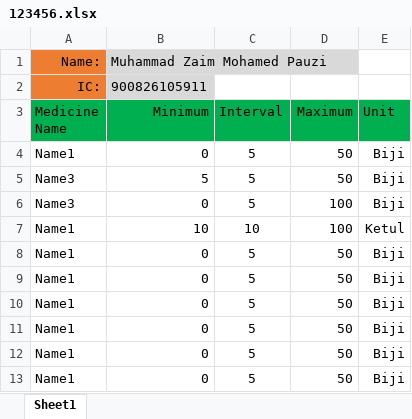
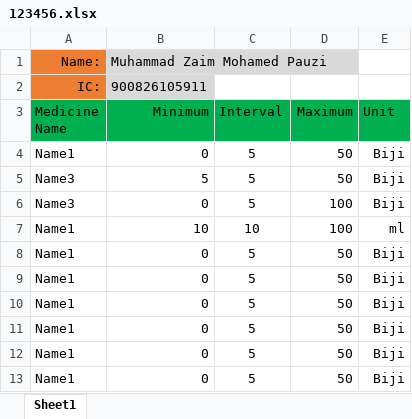
Before and after one commit to zaimpauzi/PharmacyManager, an Excel workbook: PharmacyManager/123456.xlsx, sheet Sheet1, drawn as a sheet; values as stored, in another font and other column widths than the file's, no borders; the diff names each change by its address in the sheet, - before the commit and + after, or states it on an @@ line.

Commit message:
Create medicine list flow document

```diff
--- a/PharmacyManager/123456.xlsx (sheet Sheet1)
+++ b/PharmacyManager/123456.xlsx (sheet Sheet1)
-E7 (Unit): Ketul
+E7 (Unit): ml
```
Also changed, not shown: 3 other files.
